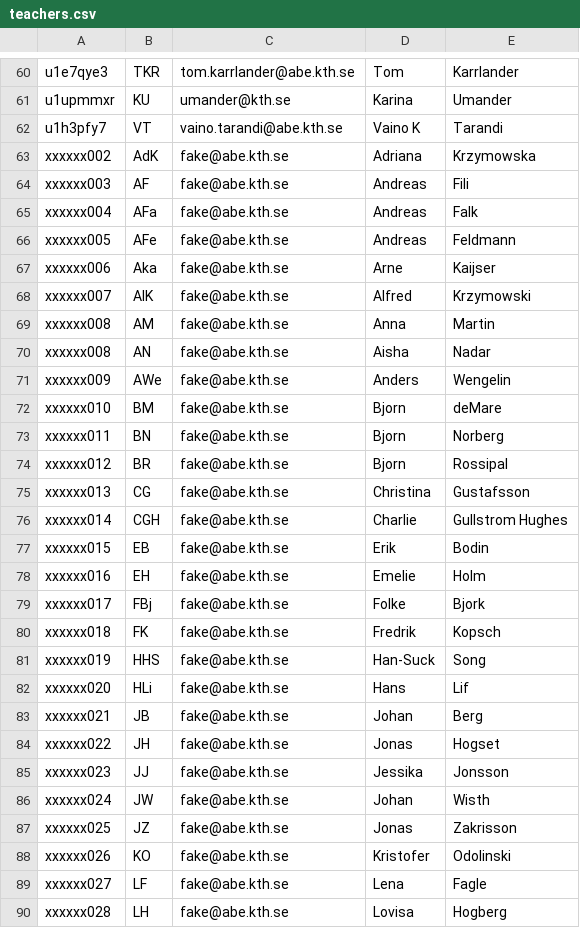
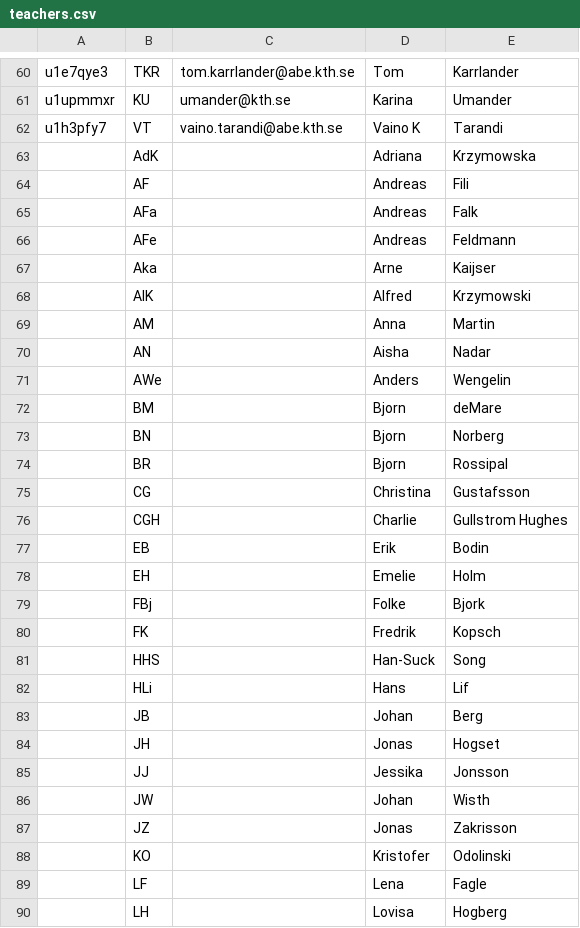
Before and after one commit to Andersh75/resurseffektivitet, a CSV file: app/static/teachers.csv, drawn as a sheet; only a part is shown, gaps mark what is left out; the diff covers the shown part only.

```diff
--- a/app/static/teachers.csv
+++ b/app/static/teachers.csv
@@ -62,29 +62,29 @@ u1upmmxr,KU,umander@kth.se,Karina,Umander
 u1h3pfy7,VT,vaino.tarandi@abe.kth.se,Vaino K,Tarandi
-xxxxxx002,AdK,fake@abe.kth.se,Adriana,Krzymowska
-xxxxxx003,AF,fake@abe.kth.se,Andreas,Fili
-xxxxxx004,AFa,fake@abe.kth.se,Andreas,Falk
-xxxxxx005,AFe,fake@abe.kth.se,Andreas,Feldmann
-xxxxxx006,Aka,fake@abe.kth.se,Arne,Kaijser
-xxxxxx007,AlK,fake@abe.kth.se,Alfred,Krzymowski
-xxxxxx008,AM,fake@abe.kth.se,Anna,Martin
-xxxxxx008,AN,fake@abe.kth.se,Aisha,Nadar
-xxxxxx009,AWe,fake@abe.kth.se,Anders,Wengelin
-xxxxxx010,BM,fake@abe.kth.se,Bjorn,deMare
-xxxxxx011,BN,fake@abe.kth.se,Bjorn,Norberg
-xxxxxx012,BR,fake@abe.kth.se,Bjorn,Rossipal
-xxxxxx013,CG,fake@abe.kth.se,Christina,Gustafsson
-xxxxxx014,CGH,fake@abe.kth.se,Charlie,Gullstrom Hughes
-xxxxxx015,EB,fake@abe.kth.se,Erik,Bodin
-xxxxxx016,EH,fake@abe.kth.se,Emelie,Holm
-xxxxxx017,FBj,fake@abe.kth.se,Folke,Bjork
-xxxxxx018,FK,fake@abe.kth.se,Fredrik,Kopsch
-xxxxxx019,HHS,fake@abe.kth.se,Han-Suck,Song
-xxxxxx020,HLi,fake@abe.kth.se,Hans,Lif
-xxxxxx021,JB,fake@abe.kth.se,Johan,Berg
-xxxxxx022,JH,fake@abe.kth.se,Jonas,Hogset
-xxxxxx023,JJ,fake@abe.kth.se,Jessika,Jonsson
-xxxxxx024,JW,fake@abe.kth.se,Johan,Wisth
-xxxxxx025,JZ,fake@abe.kth.se,Jonas,Zakrisson
-xxxxxx026,KO,fake@abe.kth.se,Kristofer,Odolinski
-xxxxxx027,LF,fake@abe.kth.se,Lena,Fagle
-xxxxxx028,LH,fake@abe.kth.se,Lovisa,Hogberg
+,AdK,,Adriana,Krzymowska
+,AF,,Andreas,Fili
+,AFa,,Andreas,Falk
+,AFe,,Andreas,Feldmann
+,Aka,,Arne,Kaijser
+,AlK,,Alfred,Krzymowski
+,AM,,Anna,Martin
+,AN,,Aisha,Nadar
+,AWe,,Anders,Wengelin
+,BM,,Bjorn,deMare
+,BN,,Bjorn,Norberg
+,BR,,Bjorn,Rossipal
+,CG,,Christina,Gustafsson
+,CGH,,Charlie,Gullstrom Hughes
+,EB,,Erik,Bodin
+,EH,,Emelie,Holm
+,FBj,,Folke,Bjork
+,FK,,Fredrik,Kopsch
+,HHS,,Han-Suck,Song
+,HLi,,Hans,Lif
+,JB,,Johan,Berg
+,JH,,Jonas,Hogset
+,JJ,,Jessika,Jonsson
+,JW,,Johan,Wisth
+,JZ,,Jonas,Zakrisson
+,KO,,Kristofer,Odolinski
+,LF,,Lena,Fagle
+,LH,,Lovisa,Hogberg
```
Also changed, not shown: 66 edited cells elsewhere in this file, 1 other file.
